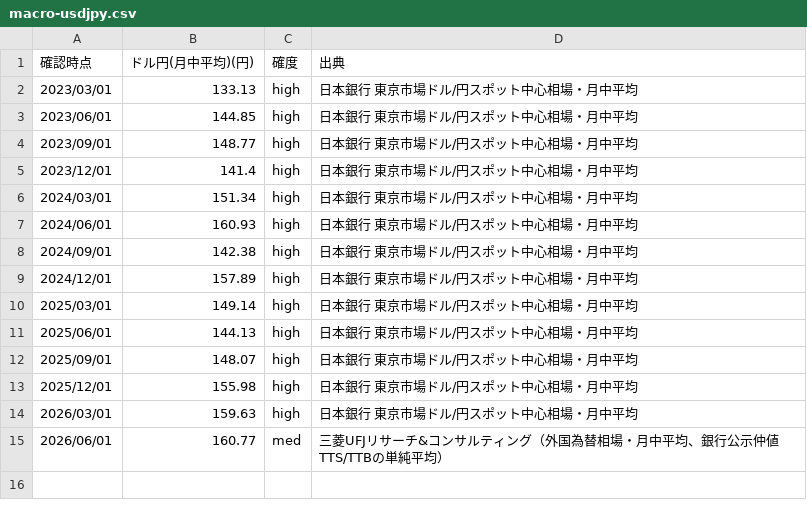
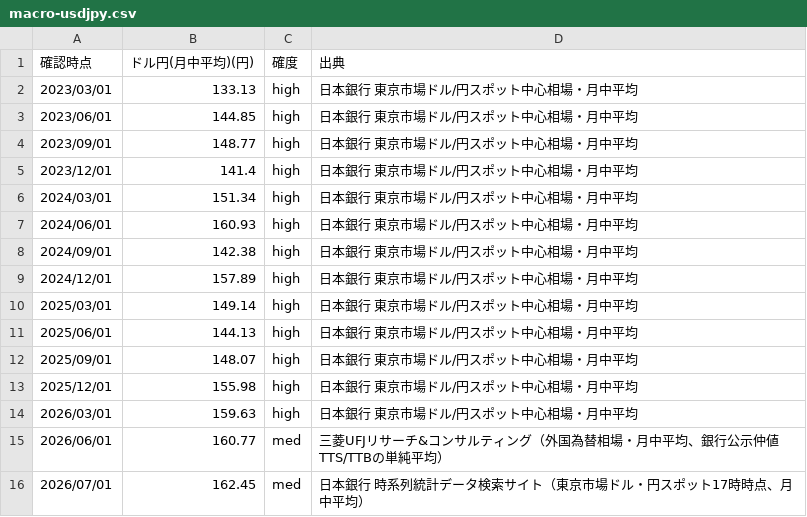
Before and after one commit to tatsujiooguri-glitch/sagakane-public-data, a CSV file: macro-usdjpy.csv, drawn as a sheet.

```diff
--- a/macro-usdjpy.csv
+++ b/macro-usdjpy.csv
@@ -15 +15,2 @@
 2026/06/01,160.77,med,三菱UFJリサーチ&コンサルティング（外国為替相場・月中平均、銀行公示仲値TTS/TTBの単純平均）
+2026/07/01,162.45,med,日本銀行 時系列統計データ検索サイト（東京市場ドル・円スポット17時時点、月中平均）
```
Also changed, not shown: macro-jgb-10y.csv, macro-nikkei225.csv.
